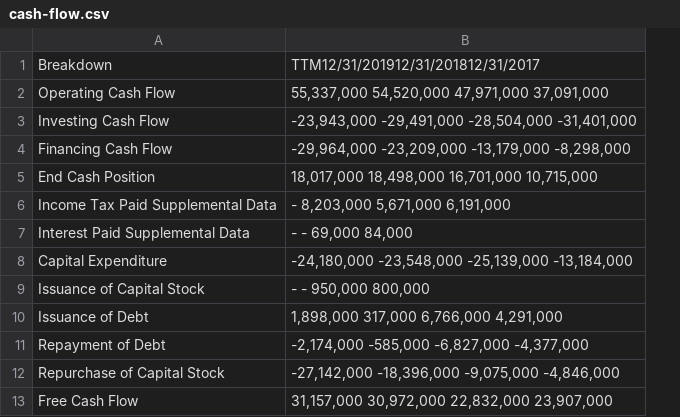
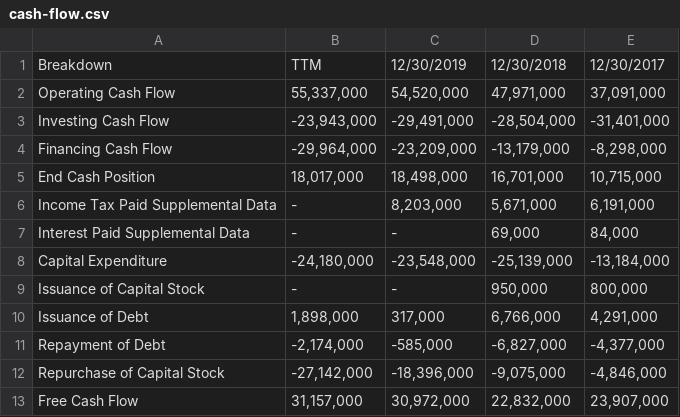
Before and after one commit to taraskl/scraping, a CSV file: cash-flow.csv, drawn as a sheet; removed rows and columns are numbered as before the commit, all else as after; the diff names each change by its address in the sheet, - before the commit and + after, or states it on an @@ line.

```diff
--- a/cash-flow.csv
+++ b/cash-flow.csv
-column B, rows 1-13: TTM12/31/201912/31/201812/31/2017 | 55,337,000 54,520,000 47,971,000 37,091,000 | -23,943,000 -29,491,000 -28,504,000 -31,401,000 | -29,964,000 -23,209,000 -13,179,000 -8,298,000 | 18,017,000 18,498,000 16,701,000 10,715,000 | - 8,203,000 5,671,000 6,191,000 | - - 69,000 84,000 | -24,180,000 -23,548,000 -25,139,000 -13,184,000 | - - 950,000 800,000 | 1,898,000 317,000 6,766,000 4,291,000 | -2,174,000 -585,000 -6,827,000 -4,377,000 | -27,142,000 -18,396,000 -9,075,000 -4,846,000 | 31,157,000 30,972,000 22,832,000 23,907,000
+column B, rows 1-13: TTM | 55,337,000 | -23,943,000 | -29,964,000 | 18,017,000 | - | - | -24,180,000 | - | 1,898,000 | -2,174,000 | -27,142,000 | 31,157,000
+column C, rows 1-13: 12/30/2019 | 54,520,000 | -29,491,000 | -23,209,000 | 18,498,000 | 8,203,000 | - | -23,548,000 | - | 317,000 | -585,000 | -18,396,000 | 30,972,000
+column D, rows 1-13: 12/30/2018 | 47,971,000 | -28,504,000 | -13,179,000 | 16,701,000 | 5,671,000 | 69,000 | -25,139,000 | 950,000 | 6,766,000 | -6,827,000 | -9,075,000 | 22,832,000
+column E, rows 1-13: 12/30/2017 | 37,091,000 | -31,401,000 | -8,298,000 | 10,715,000 | 6,191,000 | 84,000 | -13,184,000 | 800,000 | 4,291,000 | -4,377,000 | -4,846,000 | 23,907,000
```
Also changed, not shown: 1 other file.
